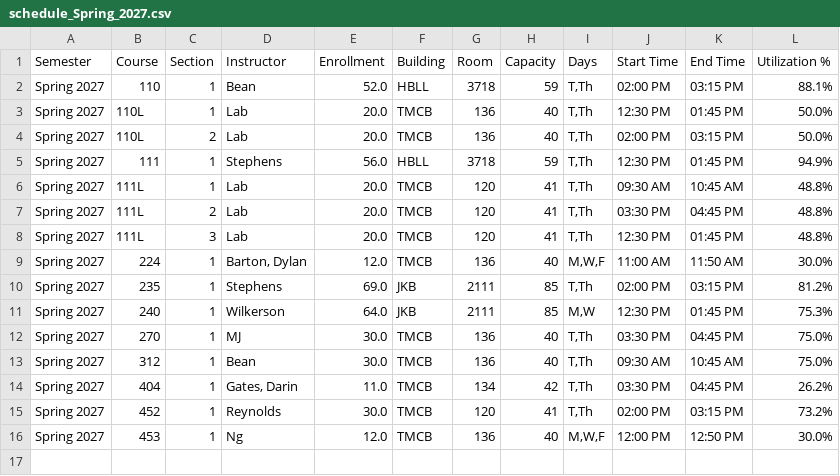
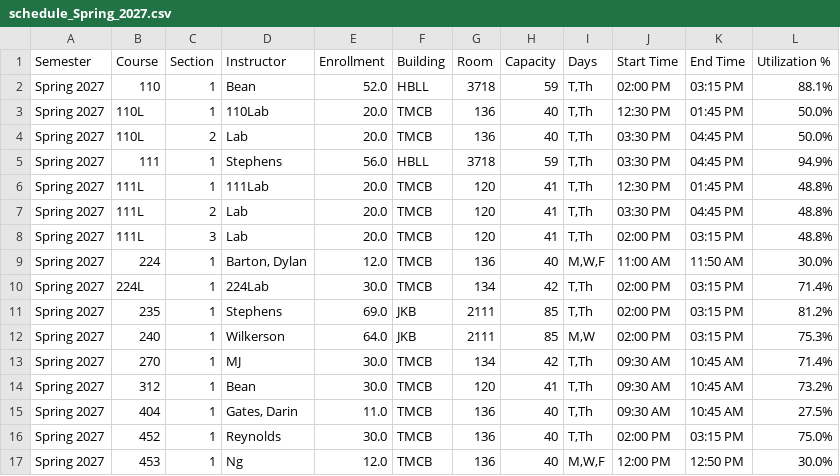
Before and after one commit to mjcleme/scheduling-public, a CSV file: schedule_Spring_2027.csv, drawn as a sheet.

```diff
--- a/schedule_Spring_2027.csv
+++ b/schedule_Spring_2027.csv
@@ -2,15 +2,16 @@ Semester,Course,Section,Instructor,Enrollment,Building,Room,Capacity,Days,Start
 Spring 2027,110,1,Bean,52.0,HBLL,3718,59,"T,Th",02:00 PM,03:15 PM,88.1%
-Spring 2027,110L,1,Lab,20.0,TMCB,136,40,"T,Th",12:30 PM,01:45 PM,50.0%
-Spring 2027,110L,2,Lab,20.0,TMCB,136,40,"T,Th",02:00 PM,03:15 PM,50.0%
-Spring 2027,111,1,Stephens,56.0,HBLL,3718,59,"T,Th",12:30 PM,01:45 PM,94.9%
-Spring 2027,111L,1,Lab,20.0,TMCB,120,41,"T,Th",09:30 AM,10:45 AM,48.8%
+Spring 2027,110L,1,110Lab,20.0,TMCB,136,40,"T,Th",12:30 PM,01:45 PM,50.0%
+Spring 2027,110L,2,Lab,20.0,TMCB,136,40,"T,Th",03:30 PM,04:45 PM,50.0%
+Spring 2027,111,1,Stephens,56.0,HBLL,3718,59,"T,Th",03:30 PM,04:45 PM,94.9%
+Spring 2027,111L,1,111Lab,20.0,TMCB,120,41,"T,Th",12:30 PM,01:45 PM,48.8%
 Spring 2027,111L,2,Lab,20.0,TMCB,120,41,"T,Th",03:30 PM,04:45 PM,48.8%
-Spring 2027,111L,3,Lab,20.0,TMCB,120,41,"T,Th",12:30 PM,01:45 PM,48.8%
+Spring 2027,111L,3,Lab,20.0,TMCB,120,41,"T,Th",02:00 PM,03:15 PM,48.8%
 Spring 2027,224,1,"Barton, Dylan",12.0,TMCB,136,40,"M,W,F",11:00 AM,11:50 AM,30.0%
+Spring 2027,224L,1,224Lab,30.0,TMCB,134,42,"T,Th",02:00 PM,03:15 PM,71.4%
 Spring 2027,235,1,Stephens,69.0,JKB,2111,85,"T,Th",02:00 PM,03:15 PM,81.2%
-Spring 2027,240,1,Wilkerson,64.0,JKB,2111,85,"M,W",12:30 PM,01:45 PM,75.3%
-Spring 2027,270,1,MJ,30.0,TMCB,136,40,"T,Th",03:30 PM,04:45 PM,75.0%
-Spring 2027,312,1,Bean,30.0,TMCB,136,40,"T,Th",09:30 AM,10:45 AM,75.0%
-Spring 2027,404,1,"Gates, Darin",11.0,TMCB,134,42,"T,Th",03:30 PM,04:45 PM,26.2%
-Spring 2027,452,1,Reynolds,30.0,TMCB,120,41,"T,Th",02:00 PM,03:15 PM,73.2%
+Spring 2027,240,1,Wilkerson,64.0,JKB,2111,85,"M,W",02:00 PM,03:15 PM,75.3%
+Spring 2027,270,1,MJ,30.0,TMCB,134,42,"T,Th",09:30 AM,10:45 AM,71.4%
+Spring 2027,312,1,Bean,30.0,TMCB,120,41,"T,Th",09:30 AM,10:45 AM,73.2%
+Spring 2027,404,1,"Gates, Darin",11.0,TMCB,136,40,"T,Th",09:30 AM,10:45 AM,27.5%
+Spring 2027,452,1,Reynolds,30.0,TMCB,136,40,"T,Th",02:00 PM,03:15 PM,75.0%
 Spring 2027,453,1,Ng,12.0,TMCB,136,40,"M,W,F",12:00 PM,12:50 PM,30.0%
```
Also changed, not shown: schedule_Fall_2026.csv, schedule_Summer_2027.csv, 1 other file.
